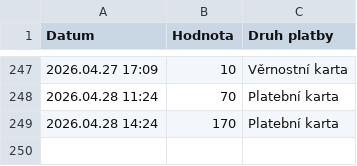
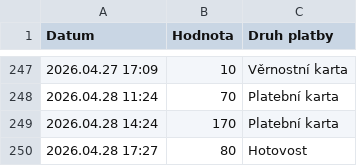
Before and after one commit to jfischer123/Grafana_1, a CSV file: Impulsy_ORCA.csv, drawn as a sheet; only a part is shown, gaps mark what is left out.

```diff
--- a/Impulsy_ORCA.csv
+++ b/Impulsy_ORCA.csv
@@ -249 +249,2 @@ Datum,Hodnota,Druh platby
 2026.04.28 14:24,170,Platební karta
+2026.04.28 17:27,80,Hotovost
```
